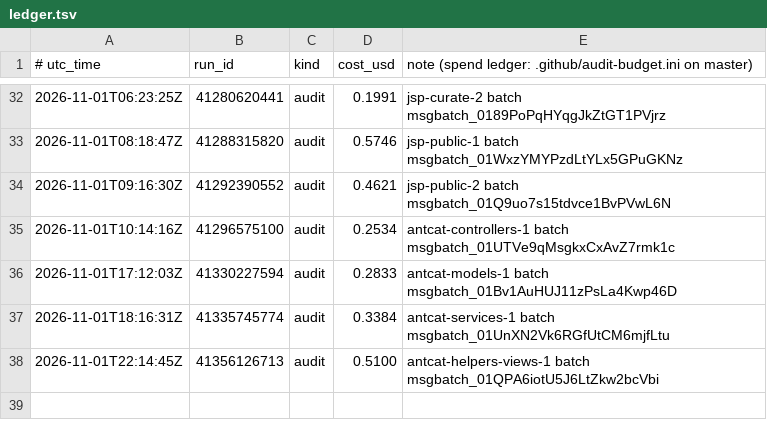
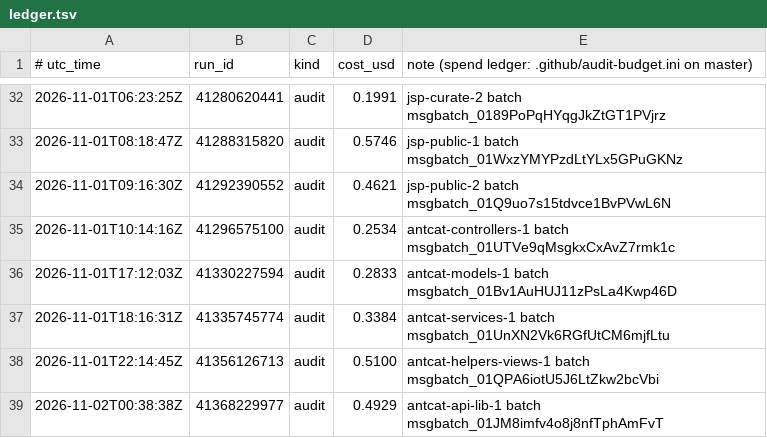
Before and after one commit to calacademy-research/antweb, a TSV file: ledger.tsv, drawn as a sheet; only a part is shown, gaps mark what is left out; the diff names each change by its address in the sheet, - before the commit and + after, or states it on an @@ line.

```diff
--- a/ledger.tsv
+++ b/ledger.tsv
+row 39: 2026-11-02T00:38:38Z | 41368229977 | audit | 0.4929 | antcat-api-lib-1 batch msgbatch_01JM8imfv4o8j8nfTphAmFvT
```
Also changed, not shown: 1 other file.
